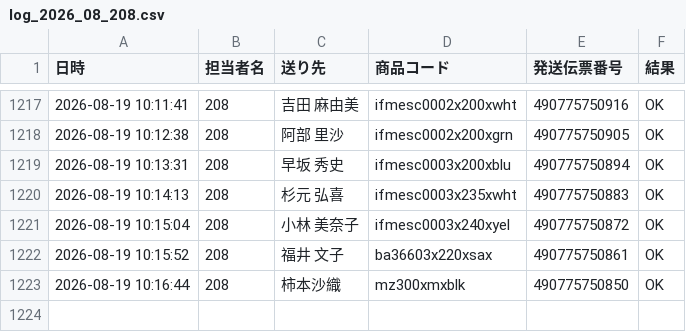
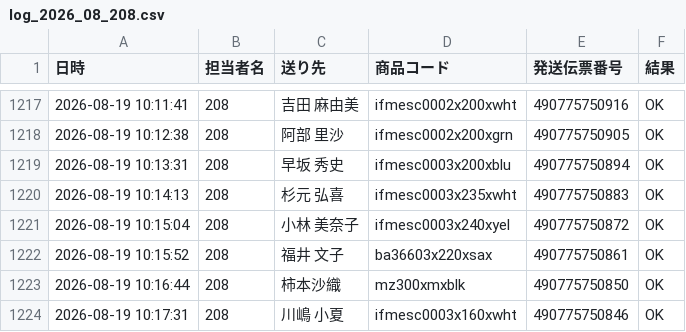
Before and after one commit to hirono-s1015/picking-app, a CSV file: logs/log_2026_08_208.csv, drawn as a sheet; only a part is shown, gaps mark what is left out.

Commit message:
[log] 490775750846 OK

```diff
--- a/logs/log_2026_08_208.csv
+++ b/logs/log_2026_08_208.csv
@@ -1223 +1223,2 @@
 2026-08-19 10:16:44,208,柿本沙織,mz300xmxblk,490775750850,OK
+2026-08-19 10:17:31,208,川嶋 小夏,ifmesc0003x160xwht,490775750846,OK
```
